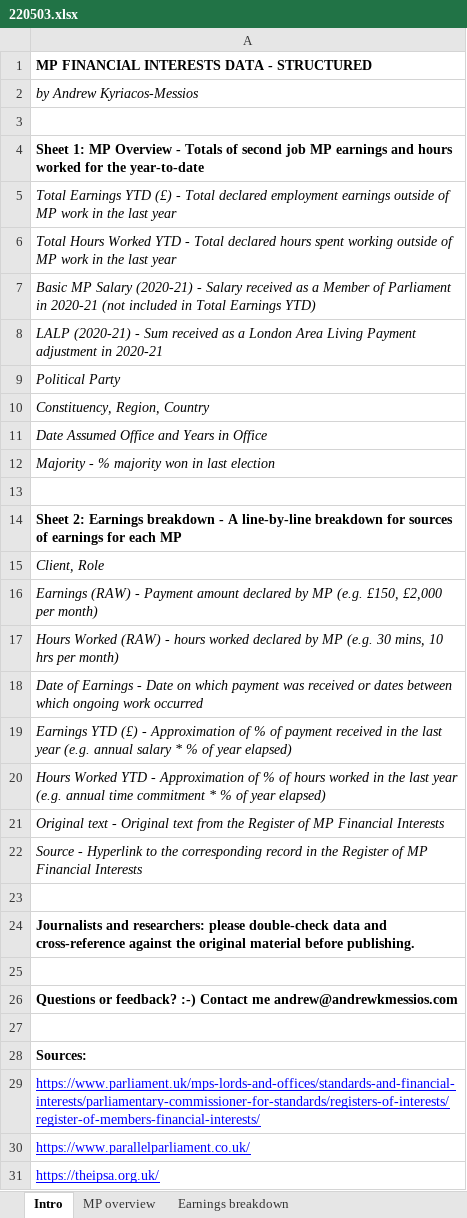
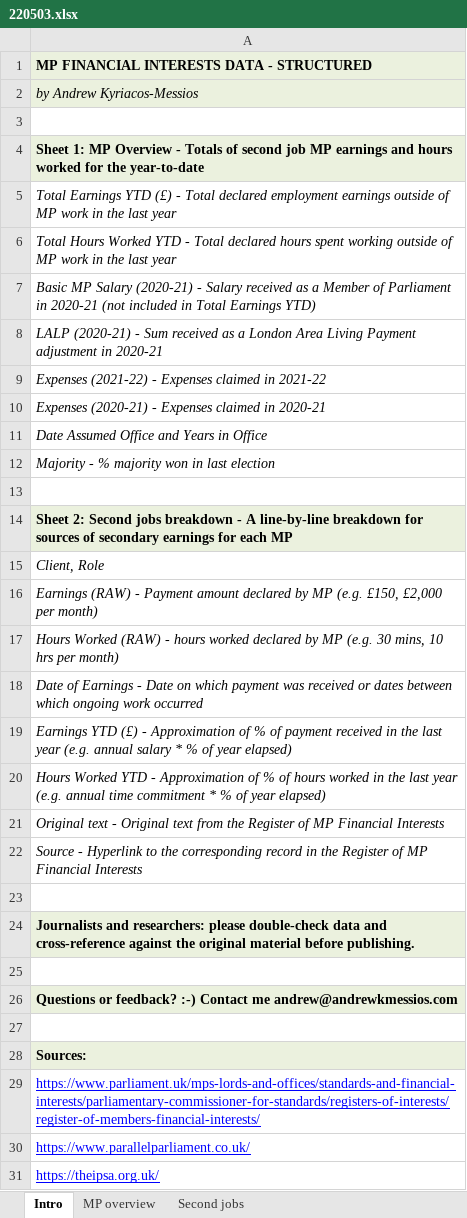
Before and after one commit to messiosa/mp_second_jobs, an Excel workbook: excel/220503.xlsx, sheet Intro, drawn as a sheet; only a part is shown; values as stored, in another font and other column widths than the file's, no borders; the diff names each change by its address in the sheet, - before the commit and + after, or states it on an @@ line.

```diff
--- a/excel/220503.xlsx (sheet Intro)
+++ b/excel/220503.xlsx (sheet Intro)
-sheet tab: Earnings breakdown
+sheet tab: Second jobs
-A1:A2 fill: none
+A1:A2 fill: #EBF1DE
-A4 fill: none
+A4 fill: #EBF1DE
-A9: Political Party
+A9: Expenses (2021-22) - Expenses claimed in 2021-22
-A10: Constituency, Region, Country
+A10: Expenses (2020-21) - Expenses claimed in 2020-21
-A14: Sheet 2: Earnings breakdown - A line-by-line breakdown for sources of earnings for…
+A14: Sheet 2: Second jobs breakdown - A line-by-line breakdown for sources of secondary earnings for…
-A14 fill: none
+A14 fill: #EBF1DE
-A24 fill: none
+A24 fill: #EBF1DE
-A26 fill: none
+A26 fill: #EBF1DE
-A28 fill: none
+A28 fill: #EBF1DE
```
Also changed, not shown: sheet Second jobs, sheet MP overview, 5 other files.
